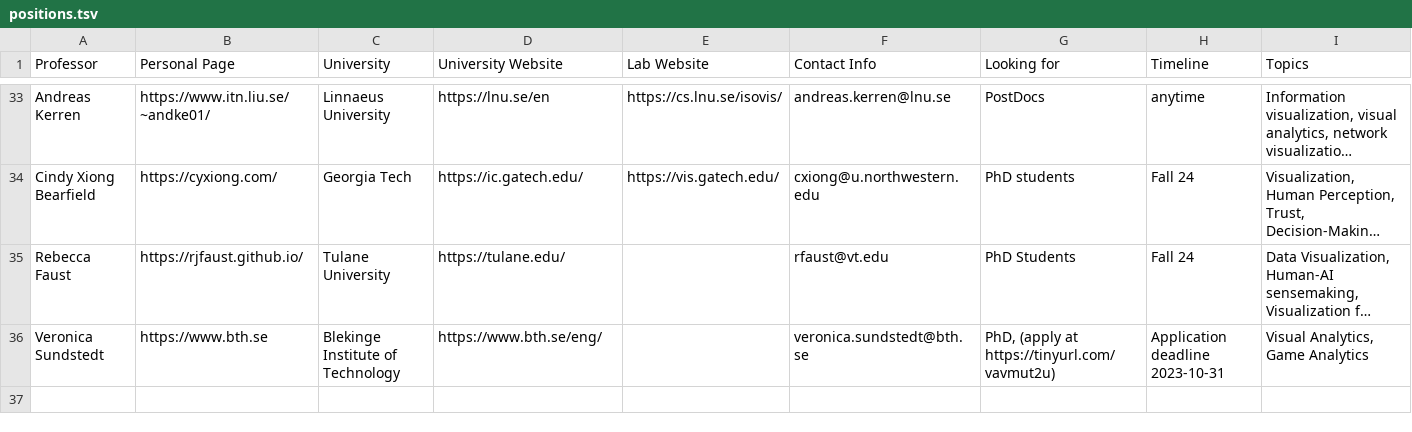
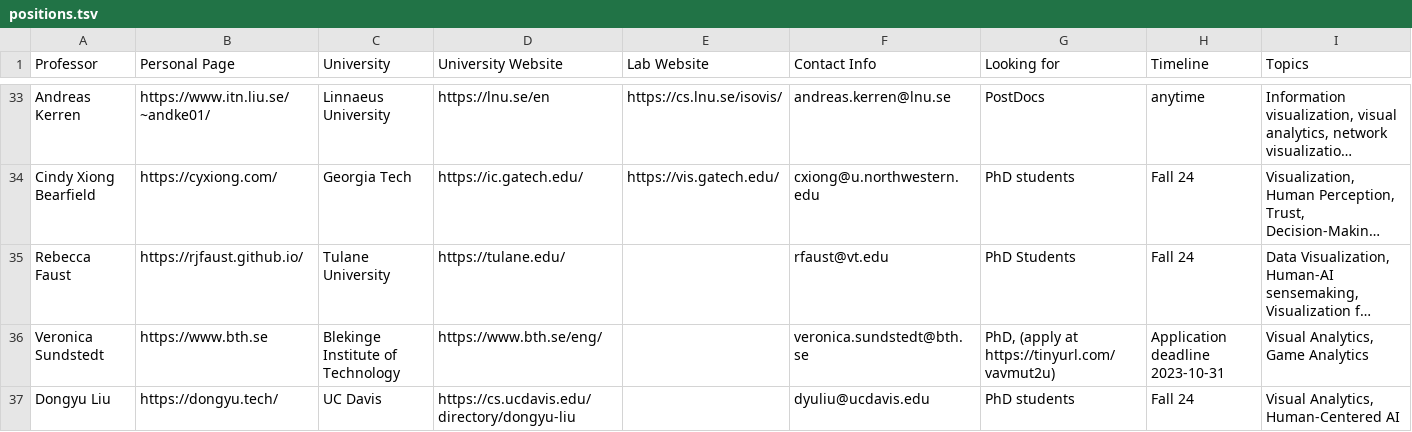
Before and after one commit to mcnuttandrew/vis-phd-positions, a TSV file: public/positions.tsv, drawn as a sheet; only a part is shown, gaps mark what is left out; long unchanged cells end in …; the diff names each change by its address in the sheet, - before the commit and + after, or states it on an @@ line.

Commit message:
Update positions

```diff
--- a/public/positions.tsv
+++ b/public/positions.tsv
+row 37: Dongyu Liu | https://dongyu.tech/ | UC Davis | https://cs.ucdavis.edu/directory/dongyu-liu |  | dyuliu@ucdavis.edu | PhD students | Fall 24 | Visual Analytics, Human-Centered AI
```
